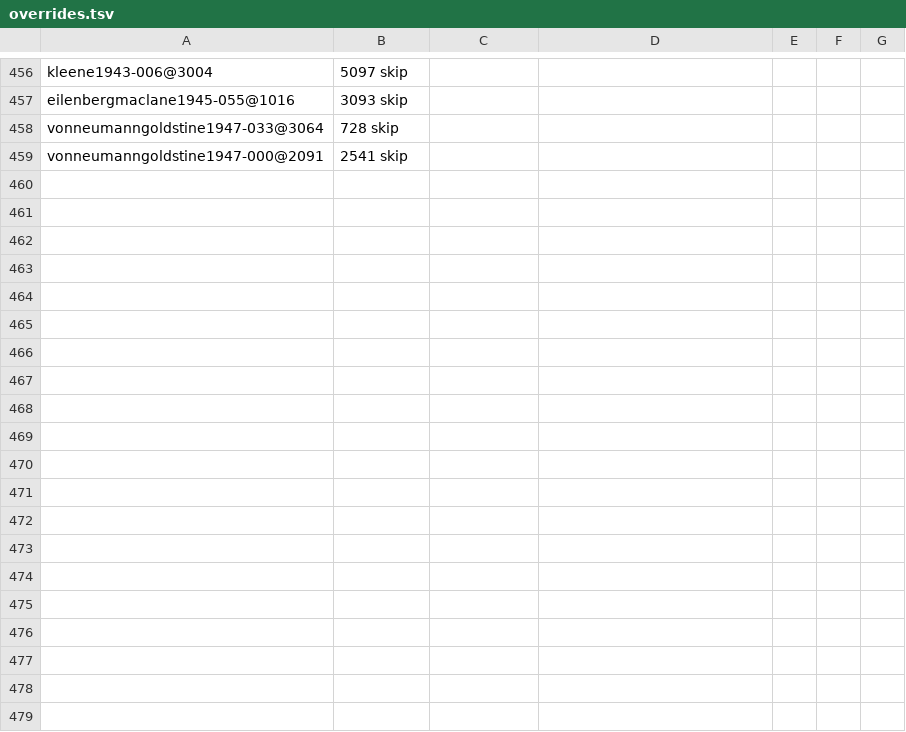
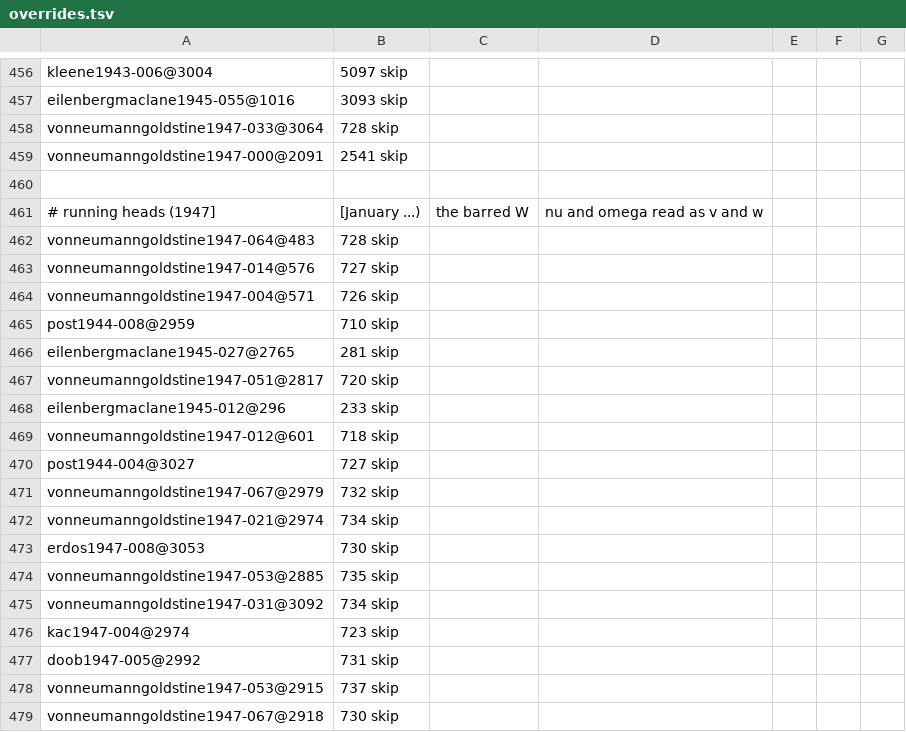
Before and after one commit to NikitaMGrimm/mills8a, a TSV file: revival/overrides.tsv, drawn as a sheet; only a part is shown, gaps mark what is left out; the diff covers the shown part only.

```diff
--- a/revival/overrides.tsv
+++ b/revival/overrides.tsv
@@ -459 +459,21 @@ vonneumanngoldstine1947-033@3064,728	skip
 vonneumanngoldstine1947-000@2091,2541	skip
+
+# running heads (1947], [January ...), the barred W, nu and omega read as v and w
+vonneumanngoldstine1947-064@483,728	skip
+vonneumanngoldstine1947-014@576,727	skip
+vonneumanngoldstine1947-004@571,726	skip
+post1944-008@2959,710	skip
+eilenbergmaclane1945-027@2765,281	skip
+vonneumanngoldstine1947-051@2817,720	skip
+eilenbergmaclane1945-012@296,233	skip
+vonneumanngoldstine1947-012@601,718	skip
+post1944-004@3027,727	skip
+vonneumanngoldstine1947-067@2979,732	skip
+vonneumanngoldstine1947-021@2974,734	skip
+erdos1947-008@3053,730	skip
+vonneumanngoldstine1947-053@2885,735	skip
+vonneumanngoldstine1947-031@3092,734	skip
+kac1947-004@2974,723	skip
+doob1947-005@2992,731	skip
+vonneumanngoldstine1947-053@2915,737	skip
+vonneumanngoldstine1947-067@2918,730	skip
```
Also changed, not shown: 9 added rows elsewhere in this file, 2 other files.
